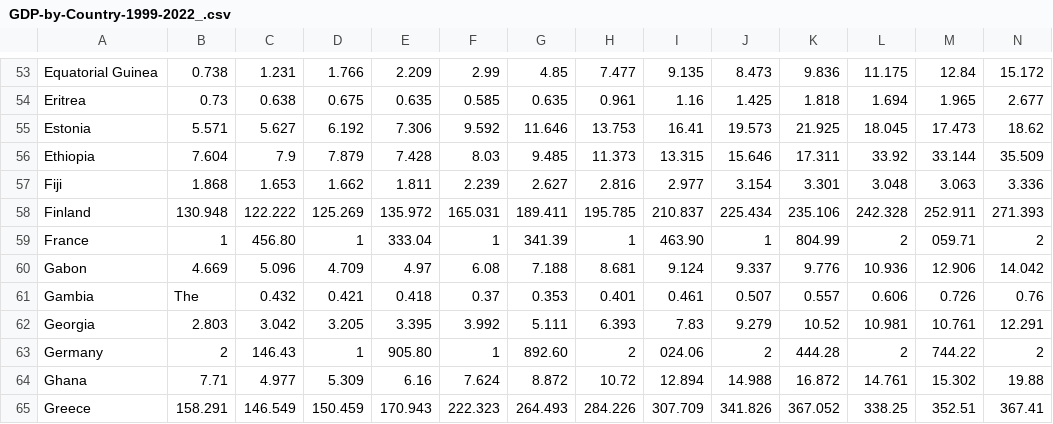
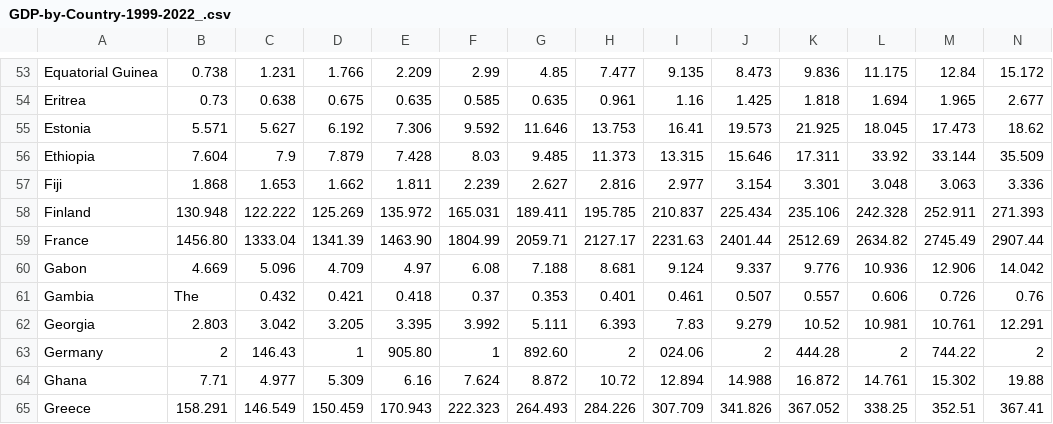
Before and after one commit to sayaryomenko/statistic, a CSV file: data/GDP-by-Country-1999-2022_.csv, drawn as a sheet; only a part is shown, gaps mark what is left out; removed rows and columns are numbered as before the commit, all else as after; rows hold the shown columns only; the diff names each change by its address in the sheet, - before the commit and + after, or states it on an @@ line.

Commit message:
Update GDP-by-Country-1999-2022_.csv

```diff
--- a/data/GDP-by-Country-1999-2022_.csv
+++ b/data/GDP-by-Country-1999-2022_.csv
-row 59: France | 1 | 456.80 | 1 | 333.04 | 1 | 341.39 | 1 | 463.90 | 1 | 804.99 | 2 | 059.71 | 2
+row 59: France | 1456.80 | 1333.04 | 1341.39 | 1463.90 | 1804.99 | 2059.71 | 2127.17 | 2231.63 | 2401.44 | 2512.69 | 2634.82 | 2745.49 | 2907.44
```
